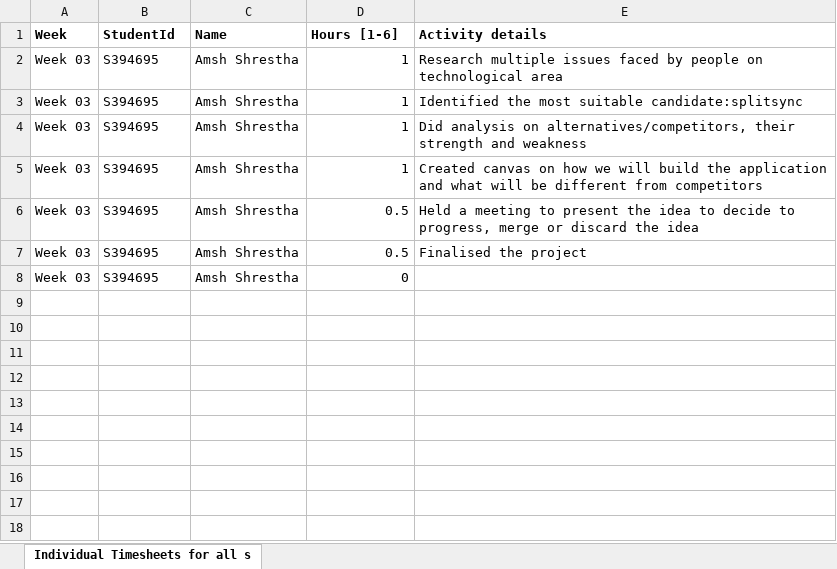
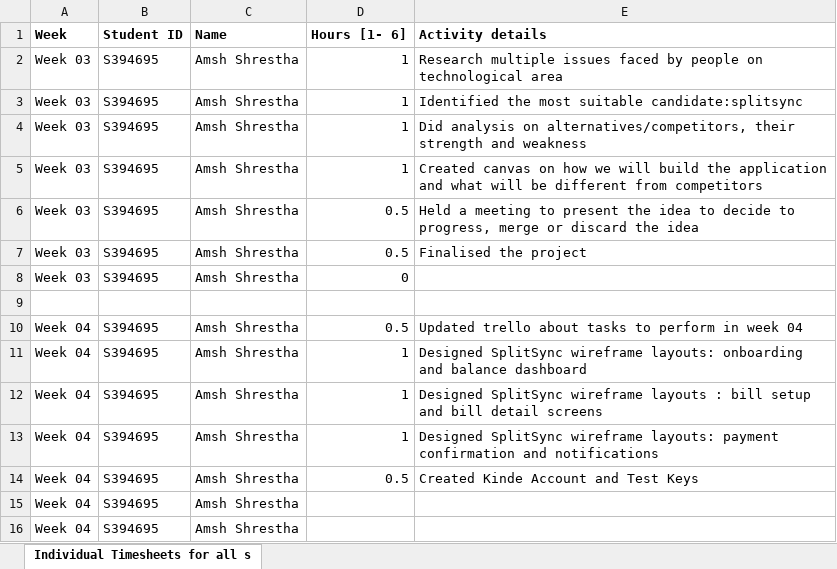
Before and after one commit to ams-sth/PRT585-SOFTWARE-ENGINEERING-PRACTICE, an Excel workbook: AmshShrestha_S394695/Individual Timesheets - Amsh Shrestha(S394695).xlsx, sheet Individual Timesheets for all s, drawn as a sheet; values as stored, in another font and other column widths than the file's, no borders; charts and pictures not drawn; the diff names each change by its address in the sheet, - before the commit and + after, or states it on an @@ line.

Commit message:
Amsh Shrestha timesheet updated

```diff
--- a/AmshShrestha_S394695/Individual Timesheets - Amsh Shrestha(S394695).xlsx (sheet Individual Timesheets for all s)
+++ b/AmshShrestha_S394695/Individual Timesheets - Amsh Shrestha(S394695).xlsx (sheet Individual Timesheets for all s)
-B1: StudentId
+B1: Student ID
-D1: Hours [1-6]
+D1: Hours [1- 6]
+row 9: (empty)
+row 10: Week 04 | S394695 | Amsh Shrestha | 0.5 | Updated trello about tasks to perform in week 04
+row 11: Week 04 | S394695 | Amsh Shrestha | 1 | Designed SplitSync wireframe layouts: onboarding and balance dashboard
+row 12: Week 04 | S394695 | Amsh Shrestha | 1 | Designed SplitSync wireframe layouts : bill setup and bill detail screens
+row 13: Week 04 | S394695 | Amsh Shrestha | 1 | Designed SplitSync wireframe layouts: payment confirmation and notifications
+row 14: Week 04 | S394695 | Amsh Shrestha | 0.5 | Created Kinde Account and Test Keys
+row 15: Week 04 | S394695 | Amsh Shrestha
+row 16: Week 04 | S394695 | Amsh Shrestha
```
Also changed, not shown: charts or pictures, 2 other files.
